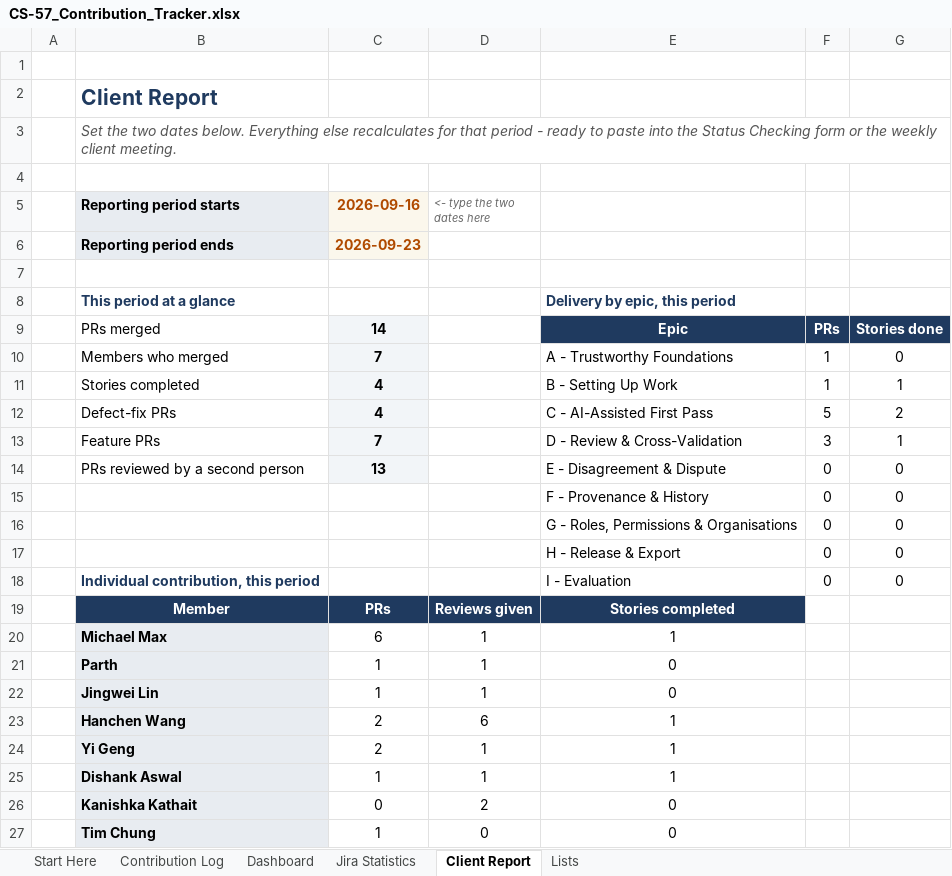
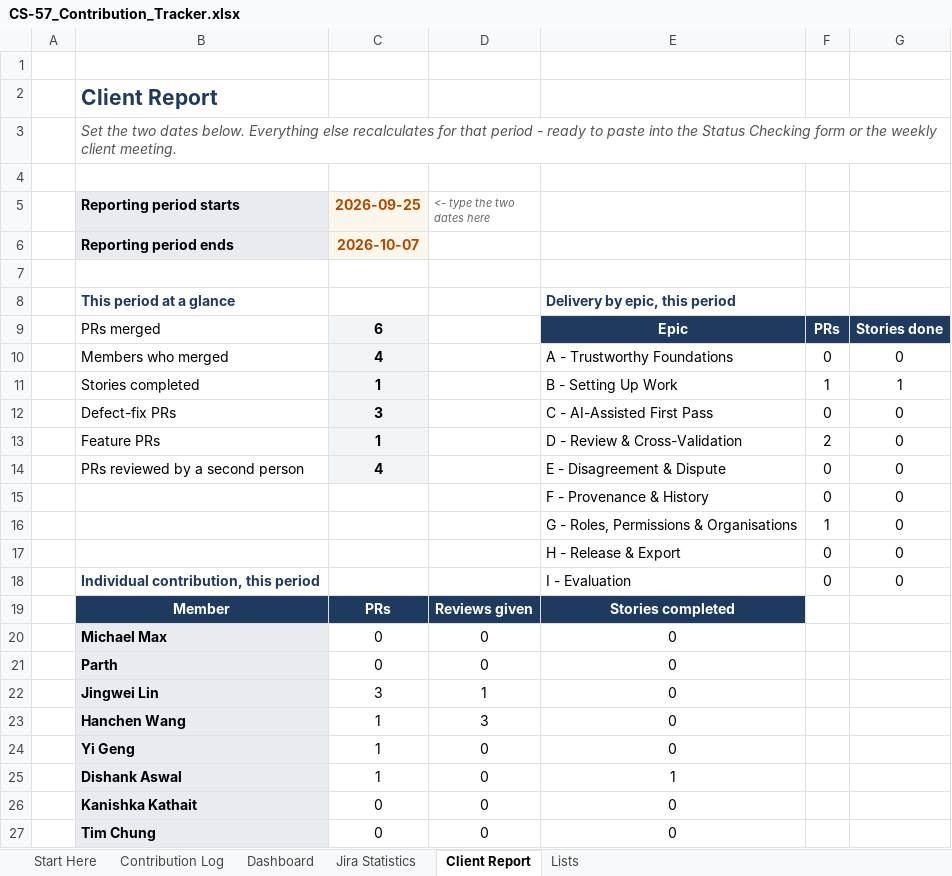
Before and after one commit to hanchen9127/COMP5703_Manager, an Excel workbook: shared/CS-57_Contribution_Tracker.xlsx, sheet Client Report, drawn as a sheet; values as stored, in another font and other column widths than the file's, no borders; charts and pictures not drawn; the diff names each change by its address in the sheet, - before the commit and + after, or states it on an @@ line.

```diff
--- a/shared/CS-57_Contribution_Tracker.xlsx (sheet Client Report)
+++ b/shared/CS-57_Contribution_Tracker.xlsx (sheet Client Report)
-C5: 2026-09-16
+C5: 2026-09-25
-C6 (2026-09-25): 2026-09-23
+C6 (2026-09-25): 2026-10-07
-C9 (2026-09-25): 14
+C9 (2026-09-25): 6
-C10 (2026-09-25): 7
+C10 (2026-09-25): 4
-F10: 1
+F10: 0
-C11 (2026-09-25): 4
+C11 (2026-09-25): 1
-C12 (2026-09-25): 4
+C12 (2026-09-25): 3
-F12: 5
+F12: 0
-G12: 2
+G12: 0
-C13 (2026-09-25): 7
+C13 (2026-09-25): 1
-F13: 3
+F13: 2
-G13: 1
+G13: 0
-C14 (2026-09-25): 13
+C14 (2026-09-25): 4
-F16: 0
+F16: 1
-C20 (2026-09-25): 6
+C20 (2026-09-25): 0
-D20:D21 (<- type the two dates here): 1
+D20:D21 (<- type the two dates here): 0
-E20: 1
+E20: 0
-C21 (2026-09-25): 1
+C21 (2026-09-25): 0
-C22 (2026-09-25): 1
+C22 (2026-09-25): 3
-C23:C24 (2026-09-25): 2
+C23:C24 (2026-09-25): 1
-D23 (<- type the two dates here): 6
+D23 (<- type the two dates here): 3
-E23:E24: 1
+E23:E24: 0
-D24:D25 (<- type the two dates here): 1
+D24:D25 (<- type the two dates here): 0
-D26 (<- type the two dates here): 2
+D26 (<- type the two dates here): 0
-C27 (2026-09-25): 1
+C27 (2026-09-25): 0
```
Also changed, not shown: sheet Jira Statistics, sheet Contribution Log, sheet Dashboard, sheet Lists, 11 other files.
